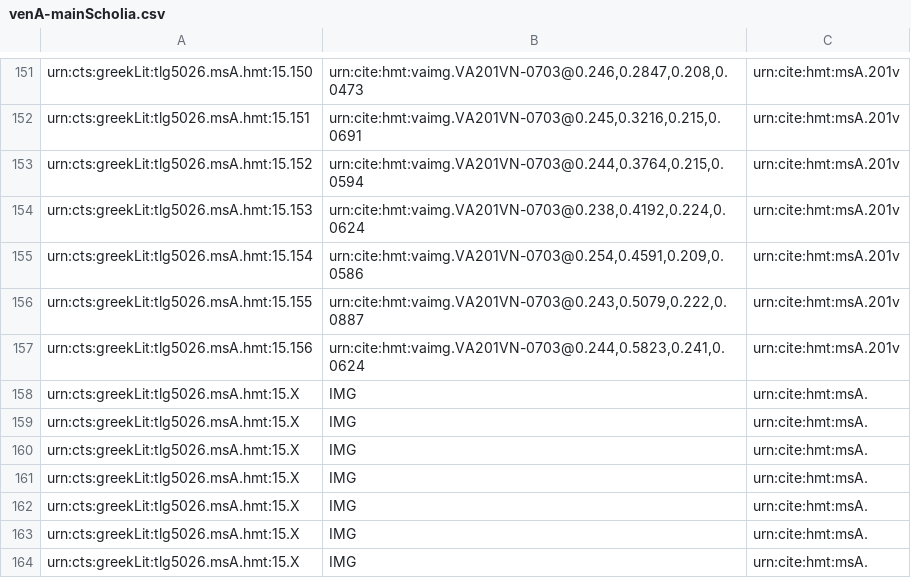
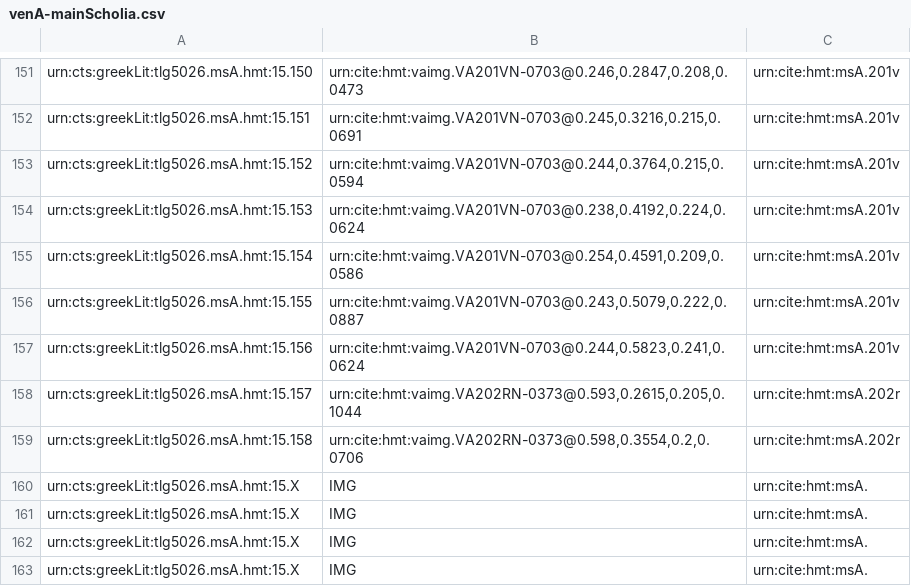
Before and after one commit to cjschu17/closed-venA-15, a CSV file: Collections/venA-mainScholia.csv, drawn as a sheet; only a part is shown, gaps mark what is left out; the shorter side is filled out with more unchanged rows.

Commit message:
Update venA-mainScholia.csv
2 mains on 202r

```diff
--- a/Collections/venA-mainScholia.csv
+++ b/Collections/venA-mainScholia.csv
@@ -157,4 +157,4 @@ urn:cts:greekLit:tlg5026.msA.hmt:15.155,"urn:cite:hmt:vaimg.VA201VN-0703@0.243,0
 urn:cts:greekLit:tlg5026.msA.hmt:15.156,"urn:cite:hmt:vaimg.VA201VN-0703@0.244,0.5823,0.241,0.0624",urn:cite:hmt:msA.201v
-urn:cts:greekLit:tlg5026.msA.hmt:15.X,"IMG",urn:cite:hmt:msA.
-urn:cts:greekLit:tlg5026.msA.hmt:15.X,"IMG",urn:cite:hmt:msA.
+urn:cts:greekLit:tlg5026.msA.hmt:15.157,"urn:cite:hmt:vaimg.VA202RN-0373@0.593,0.2615,0.205,0.1044",urn:cite:hmt:msA.202r
+urn:cts:greekLit:tlg5026.msA.hmt:15.158,"urn:cite:hmt:vaimg.VA202RN-0373@0.598,0.3554,0.2,0.0706",urn:cite:hmt:msA.202r
 urn:cts:greekLit:tlg5026.msA.hmt:15.X,"IMG",urn:cite:hmt:msA.
```
